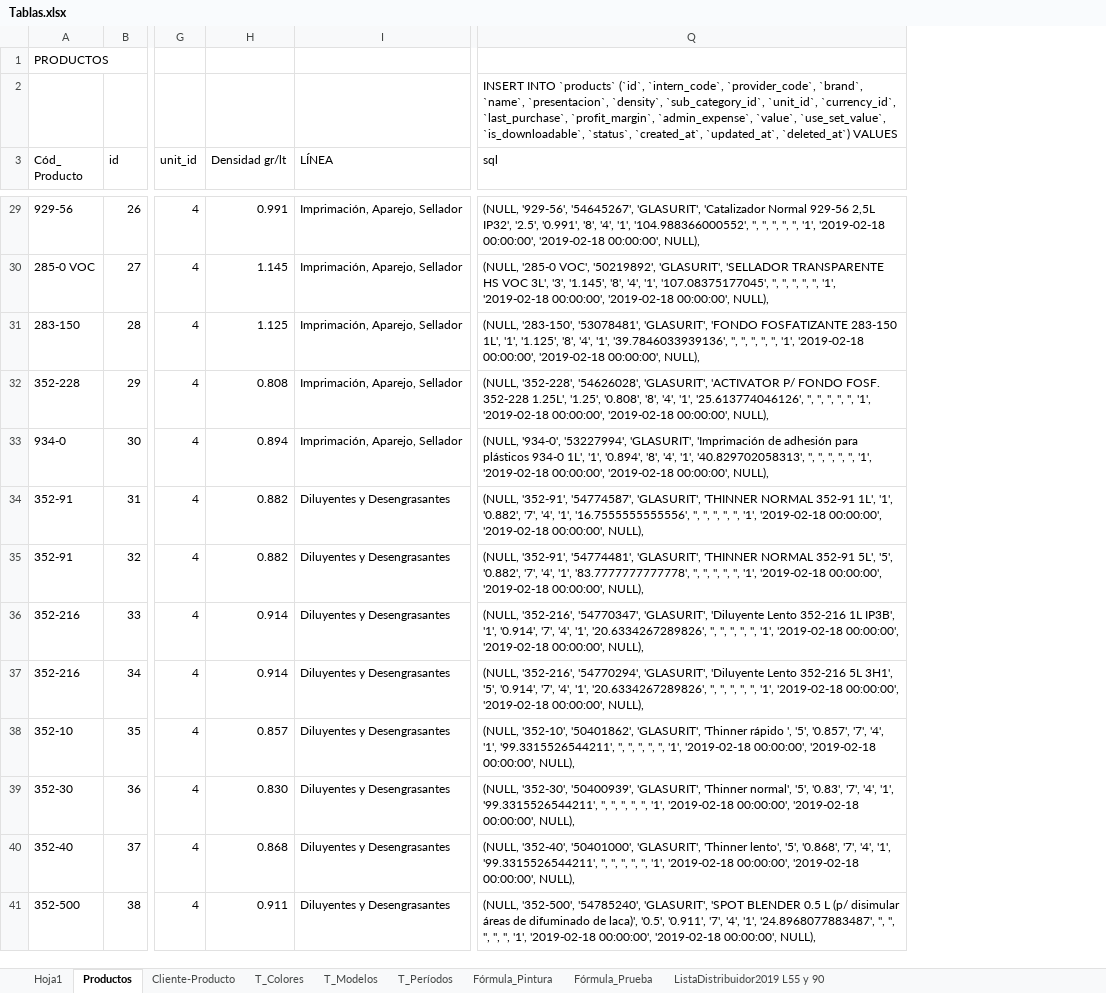
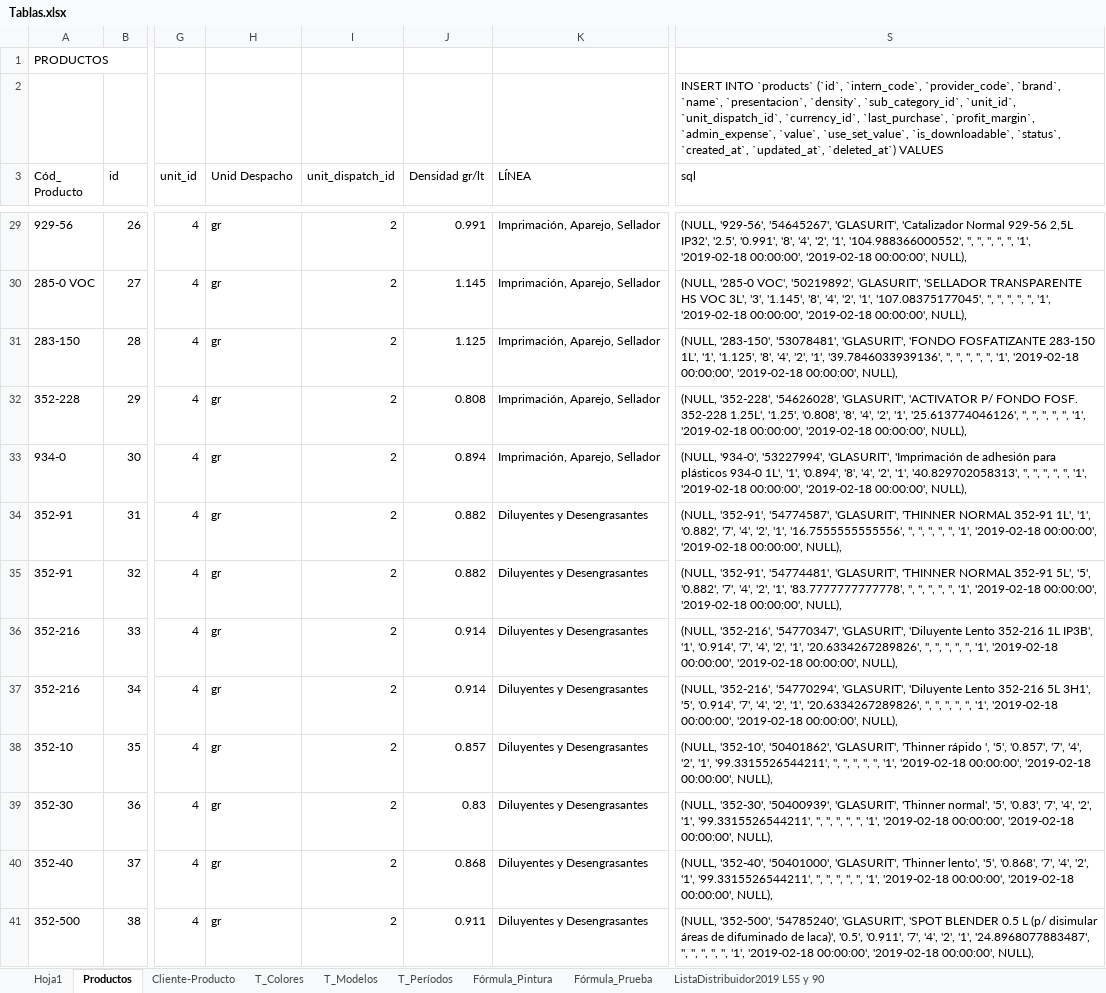
Before and after one commit to 7noel/basf, an Excel workbook: Tablas.xlsx, sheet Productos, drawn as a sheet; only a part is shown, gaps mark what is left out; values as stored, in another font and other column widths than the file's, no cell formats; table styles not drawn; addresses are those after the commit; the diff covers the shown part only; the diff names each change by its address in the sheet, - before the commit and + after, or states it on an @@ line.

```diff
--- a/Tablas.xlsx (sheet Productos)
+++ b/Tablas.xlsx (sheet Productos)
+column H (Unid Despacho), rows 29-41: all gr
+column I (unit_dispatch_id), rows 29-41: all 2
-S2 (sql): …`sub_category_id`, `unit_id`, `currency_id`, `last_purchase`,…
+S2 (sql): …`sub_category_id`, `unit_id`, `unit_dispatch_id`, `currency_id`, `last_purchase`,…
-S29 (sql): …'8', '4', '1', '104.988366000552',…
+S29 (sql): …'8', '4', '2', '1', '104.988366000552',…
-S30 (sql): …'8', '4', '1', '107.08375177045',…
+S30 (sql): …'8', '4', '2', '1', '107.08375177045',…
-S31 (sql): …'8', '4', '1', '39.7846033939136',…
+S31 (sql): …'8', '4', '2', '1', '39.7846033939136',…
-S32 (sql): …'8', '4', '1', '25.613774046126',…
+S32 (sql): …'8', '4', '2', '1', '25.613774046126',…
-S33 (sql): …'8', '4', '1', '40.829702058313',…
+S33 (sql): …'8', '4', '2', '1', '40.829702058313',…
-S34 (sql): …'7', '4', '1', '16.7555555555556',…
+S34 (sql): …'7', '4', '2', '1', '16.7555555555556',…
-S35 (sql): …'7', '4', '1', '83.7777777777778',…
+S35 (sql): …'7', '4', '2', '1', '83.7777777777778',…
-S36 (sql): …'7', '4', '1', '20.6334267289826',…
+S36 (sql): …'7', '4', '2', '1', '20.6334267289826',…
-S37 (sql): …'7', '4', '1', '20.6334267289826',…
+S37 (sql): …'7', '4', '2', '1', '20.6334267289826',…
-S38 (sql): …'7', '4', '1', '99.3315526544211',…
+S38 (sql): …'7', '4', '2', '1', '99.3315526544211',…
-J39 (Densidad gr/lt): 0.830
+J39 (Densidad gr/lt): 0.83
-S39 (sql): …'7', '4', '1', '99.3315526544211',…
+S39 (sql): …'7', '4', '2', '1', '99.3315526544211',…
-S40 (sql): …'7', '4', '1', '99.3315526544211',…
+S40 (sql): …'7', '4', '2', '1', '99.3315526544211',…
-S41 (sql): …'7', '4', '1', '24.8968077883487',…
+S41 (sql): …'7', '4', '2', '1', '24.8968077883487',…
```
Also changed, not shown: 313 edited cells elsewhere in this sheet, sheet Cliente-Producto, sheet Hoja1, cell formats, charts or pictures, 13 other files.
